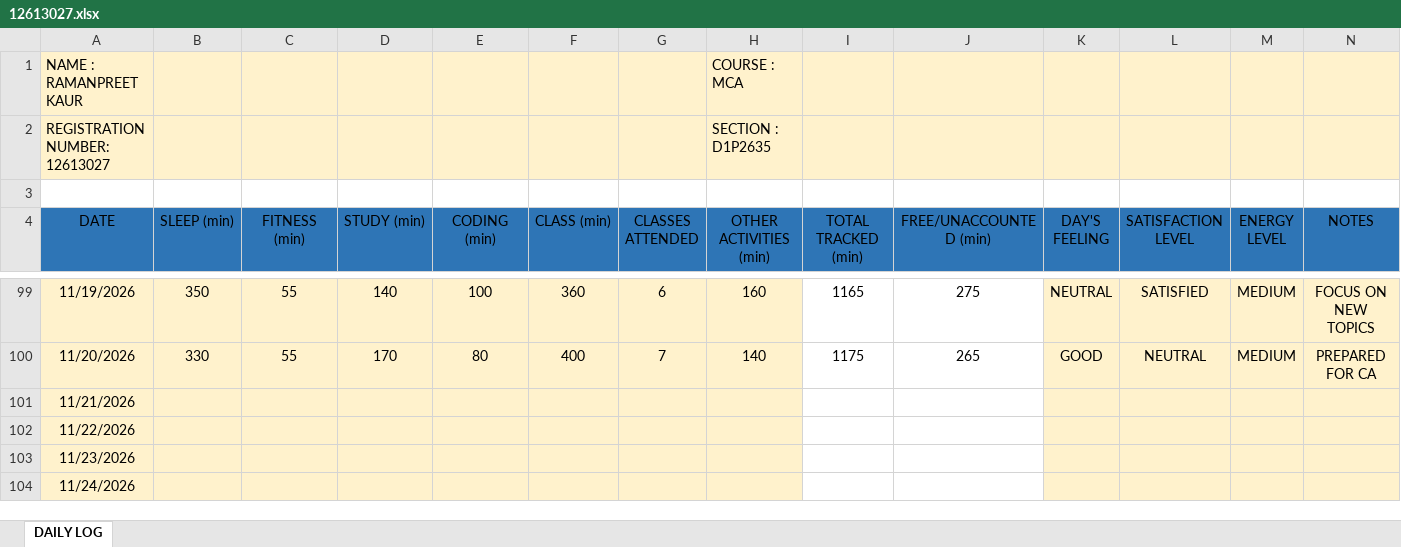
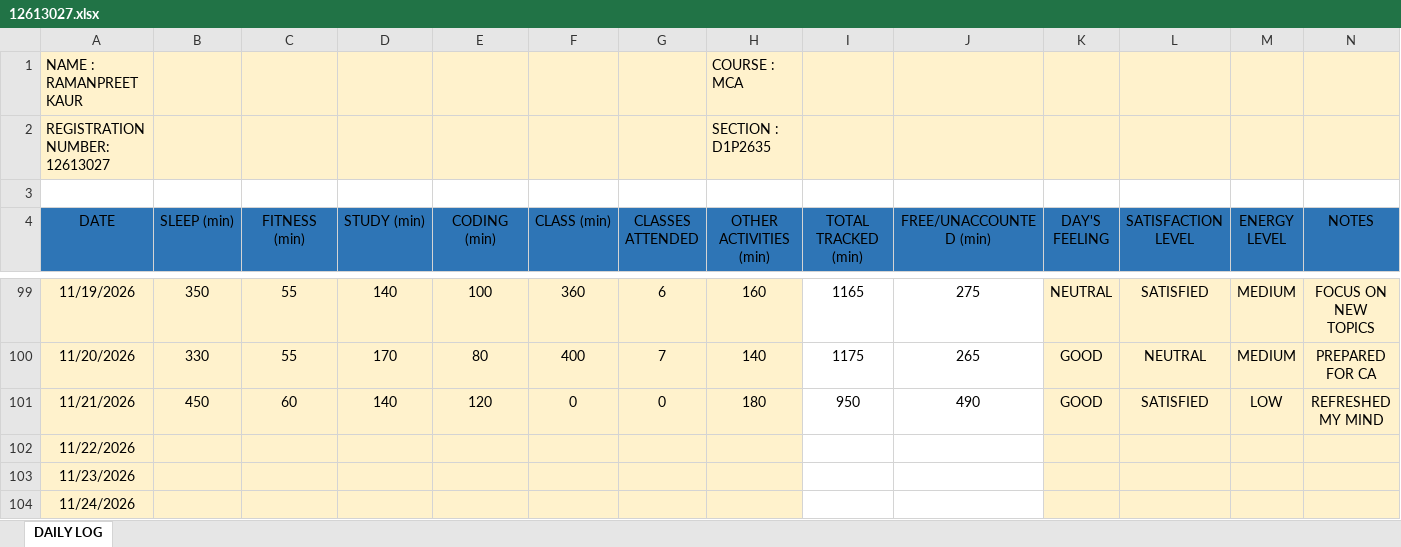
Before and after one commit to Ramanpreet08/CAP-776, an Excel workbook: 12613027.xlsx, sheet DAILY LOG, drawn as a sheet; only a part is shown, gaps mark what is left out; values as stored, in another font and other column widths than the file's, no borders; the diff names each change by its address in the sheet, - before the commit and + after, or states it on an @@ line.

Commit message:
Add files via upload

```diff
--- a/12613027.xlsx (sheet DAILY LOG)
+++ b/12613027.xlsx (sheet DAILY LOG)
-B101 (SLEEP (min)): (empty)
+B101 (SLEEP (min)): 450
-C101 (FITNESS (min)): (empty)
+C101 (FITNESS (min)): 60
-D101 (STUDY (min)): (empty)
+D101 (STUDY (min)): 140
-E101 (CODING (min)): (empty)
+E101 (CODING (min)): 120
-F101 (CLASS (min)): (empty)
+F101 (CLASS (min)): 0
-G101 (CLASSES ATTENDED): (empty)
+G101 (CLASSES ATTENDED): 0
-H101 (OTHER ACTIVITIES (min)): (empty)
+H101 (OTHER ACTIVITIES (min)): 180
-I101 (TOTAL TRACKED (min)): (empty)
+I101 (TOTAL TRACKED (min)): 950
-J101 (FREE/UNACCOUNTED (min)): (empty)
+J101 (FREE/UNACCOUNTED (min)): 490
-K101 (DAY'S FEELING): (empty)
+K101 (DAY'S FEELING): GOOD
-L101 (SATISFACTION LEVEL): (empty)
+L101 (SATISFACTION LEVEL): SATISFIED
-M101 (ENERGY LEVEL): (empty)
+M101 (ENERGY LEVEL): LOW
-N101 (NOTES): (empty)
+N101 (NOTES): REFRESHED MY MIND
```
